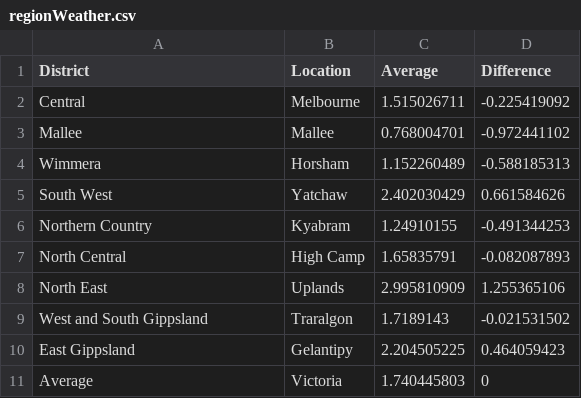
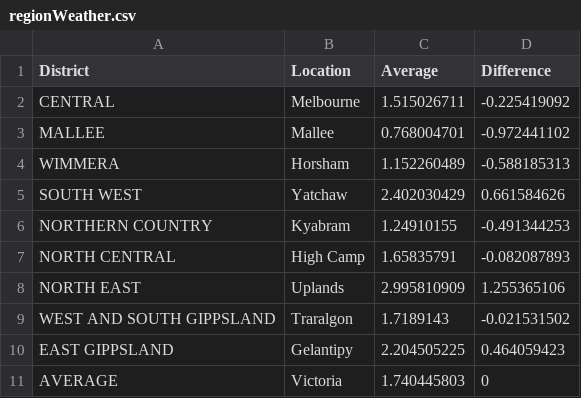
Before and after one commit to Jared-116/DataVis2, a CSV file: data/regionWeather.csv, drawn as a sheet.

Commit message:
made names capital

```diff
--- a/data/regionWeather.csv
+++ b/data/regionWeather.csv
@@ -1,11 +1,11 @@
 District,Location,Average,Difference
-Central,Melbourne,1.515026711,-0.225419092
-Mallee,Mallee,0.768004701,-0.972441102
-Wimmera,Horsham,1.152260489,-0.588185313
-South West,Yatchaw,2.402030429,0.661584626
-Northern Country,Kyabram,1.24910155,-0.491344253
-North Central,High Camp,1.65835791,-0.082087893
-North East,Uplands,2.995810909,1.255365106
-West and South Gippsland,Traralgon,1.7189143,-0.021531502
-East Gippsland,Gelantipy,2.204505225,0.464059423
-Average,Victoria,1.740445803,0
+CENTRAL,Melbourne,1.515026711,-0.225419092
+MALLEE,Mallee,0.768004701,-0.972441102
+WIMMERA,Horsham,1.152260489,-0.588185313
+SOUTH WEST,Yatchaw,2.402030429,0.661584626
+NORTHERN COUNTRY,Kyabram,1.24910155,-0.491344253
+NORTH CENTRAL,High Camp,1.65835791,-0.082087893
+NORTH EAST,Uplands,2.995810909,1.255365106
+WEST AND SOUTH GIPPSLAND,Traralgon,1.7189143,-0.021531502
+EAST GIPPSLAND,Gelantipy,2.204505225,0.464059423
+AVERAGE,Victoria,1.740445803,0
```
